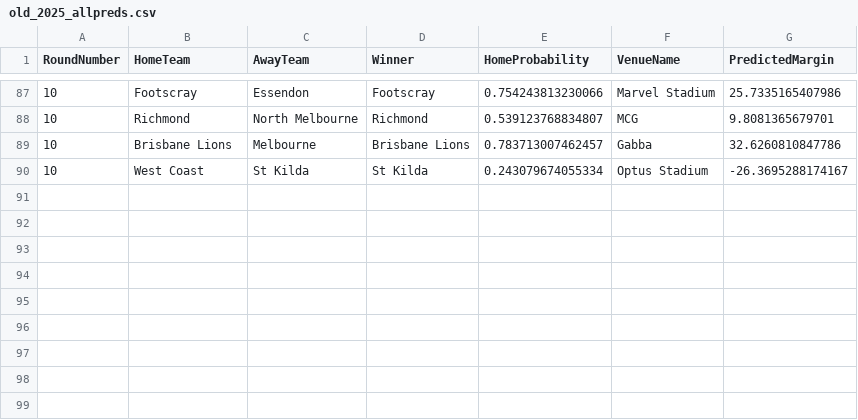
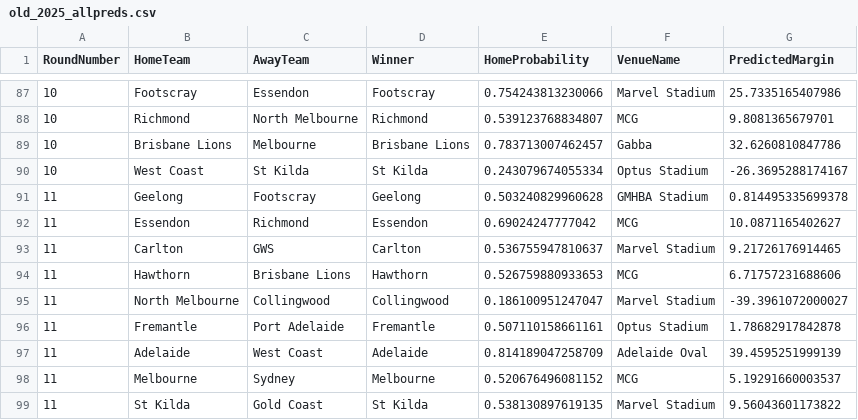
Before and after one commit to ChakriMamidanna/aflstats, a CSV file: results25/old_2025_allpreds.csv, drawn as a sheet; only a part is shown, gaps mark what is left out; the diff names each change by its address in the sheet, - before the commit and + after, or states it on an @@ line.

```diff
--- a/results25/old_2025_allpreds.csv
+++ b/results25/old_2025_allpreds.csv
+row 91: 11 | Geelong | Footscray | Geelong | 0.503240829960628 | GMHBA Stadium | 0.814495335699378
+row 92: 11 | Essendon | Richmond | Essendon | 0.69024247777042 | MCG | 10.0871165402627
+row 93: 11 | Carlton | GWS | Carlton | 0.536755947810637 | Marvel Stadium | 9.21726176914465
+row 94: 11 | Hawthorn | Brisbane Lions | Hawthorn | 0.526759880933653 | MCG | 6.71757231688606
+row 95: 11 | North Melbourne | Collingwood | Collingwood | 0.186100951247047 | Marvel Stadium | -39.3961072000027
+row 96: 11 | Fremantle | Port Adelaide | Fremantle | 0.507110158661161 | Optus Stadium | 1.78682917842878
+row 97: 11 | Adelaide | West Coast | Adelaide | 0.814189047258709 | Adelaide Oval | 39.4595251999139
+row 98: 11 | Melbourne | Sydney | Melbourne | 0.520676496081152 | MCG | 5.19291660003537
+row 99: 11 | St Kilda | Gold Coast | St Kilda | 0.538130897619135 | Marvel Stadium | 9.56043601173822
```
Also changed, not shown: predictions2025/chakri_2025_allpreds.csv, predictions2025/chakri_2025_allpredsorig.csv, 7 other files.
